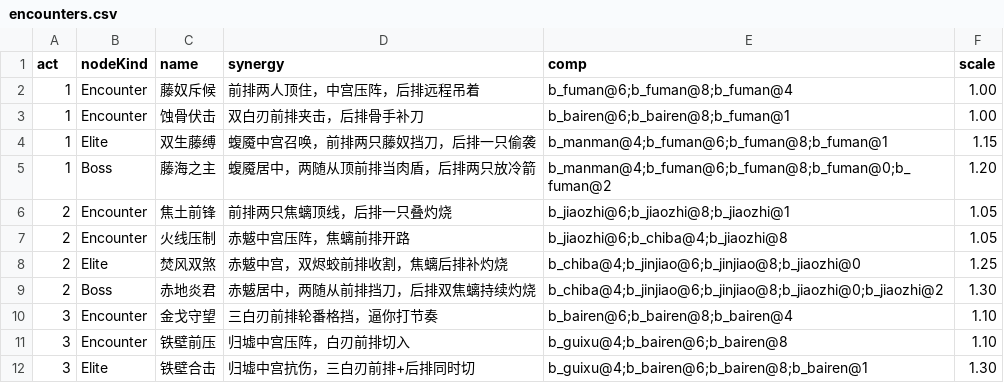
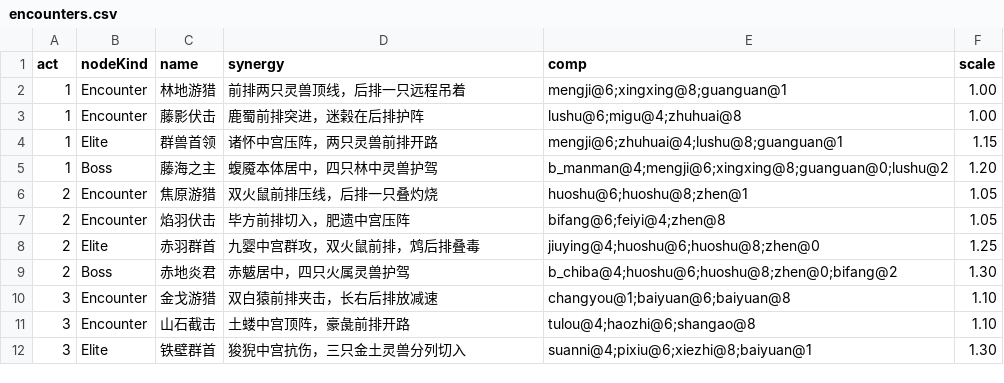
Before and after one commit to ZZYX8Ar/WanXiang, a CSV file: Assets/Resources/Data/encounters.csv, drawn as a sheet; only a part is shown; the diff covers the shown part only.

```diff
--- a/Assets/Resources/Data/encounters.csv
+++ b/Assets/Resources/Data/encounters.csv
@@ -1,12 +1,12 @@
 act,nodeKind,name,synergy,comp,scale
-1,Encounter,藤奴斥候,前排两人顶住，中宫压阵，后排远程吊着,b_fuman@6;b_fuman@8;b_fuman@4,1.00
-1,Encounter,蚀骨伏击,双白刃前排夹击，后排骨手补刀,b_bairen@6;b_bairen@8;b_fuman@1,1.00
-1,Elite,双生藤缚,蝮魇中宫召唤，前排两只藤奴挡刀，后排一只偷袭,b_manman@4;b_fuman@6;b_fuman@8;b_fuman@1,1.15
-1,Boss,藤海之主,蝮魇居中，两随从顶前排当肉盾，后排两只放冷箭,b_manman@4;b_fuman@6;b_fuman@8;b_fuman@0;b_fuman@2,1.20
-2,Encounter,焦土前锋,前排两只焦螭顶线，后排一只叠灼烧,b_jiaozhi@6;b_jiaozhi@8;b_jiaozhi@1,1.05
-2,Encounter,火线压制,赤魃中宫压阵，焦螭前排开路,b_jiaozhi@6;b_chiba@4;b_jiaozhi@8,1.05
-2,Elite,焚风双煞,赤魃中宫，双烬蛟前排收割，焦螭后排补灼烧,b_chiba@4;b_jinjiao@6;b_jinjiao@8;b_jiaozhi@0,1.25
-2,Boss,赤地炎君,赤魃居中，两随从前排挡刀，后排双焦螭持续灼烧,b_chiba@4;b_jinjiao@6;b_jinjiao@8;b_jiaozhi@0;b_jiaozhi@2,1.30
-3,Encounter,金戈守望,三白刃前排轮番格挡，逼你打节奏,b_bairen@6;b_bairen@8;b_bairen@4,1.10
-3,Encounter,铁壁前压,归墟中宫压阵，白刃前排切入,b_guixu@4;b_bairen@6;b_bairen@8,1.10
-3,Elite,铁壁合击,归墟中宫抗伤，三白刃前排+后排同时切,b_guixu@4;b_bairen@6;b_bairen@8;b_bairen@1,1.30
+1,Encounter,林地游猎,前排两只灵兽顶线，后排一只远程吊着,mengji@6;xingxing@8;guanguan@1,1.00
+1,Encounter,藤影伏击,鹿蜀前排突进，迷榖在后排护阵,lushu@6;migu@4;zhuhuai@8,1.00
+1,Elite,群兽首领,诸怀中宫压阵，两只灵兽前排开路,mengji@6;zhuhuai@4;lushu@8;guanguan@1,1.15
+1,Boss,藤海之主,蝮魇本体居中，四只林中灵兽护驾,b_manman@4;mengji@6;xingxing@8;guanguan@0;lushu@2,1.20
+2,Encounter,焦原游猎,双火鼠前排压线，后排一只叠灼烧,huoshu@6;huoshu@8;zhen@1,1.05
+2,Encounter,焰羽伏击,毕方前排切入，肥遗中宫压阵,bifang@6;feiyi@4;zhen@8,1.05
+2,Elite,赤羽群首,九婴中宫群攻，双火鼠前排，鸩后排叠毒,jiuying@4;huoshu@6;huoshu@8;zhen@0,1.25
+2,Boss,赤地炎君,赤魃居中，四只火属灵兽护驾,b_chiba@4;huoshu@6;huoshu@8;zhen@0;bifang@2,1.30
+3,Encounter,金戈游猎,双白猿前排夹击，长右后排放减速,changyou@1;baiyuan@6;baiyuan@8,1.10
+3,Encounter,山石截击,土蝼中宫顶阵，豪彘前排开路,tulou@4;haozhi@6;shangao@8,1.10
+3,Elite,铁壁群首,狻猊中宫抗伤，三只金土灵兽分列切入,suanni@4;pixiu@6;xiezhi@8;baiyuan@1,1.30
```
Also changed, not shown: 20 edited cells elsewhere in this file, 2 other files.
